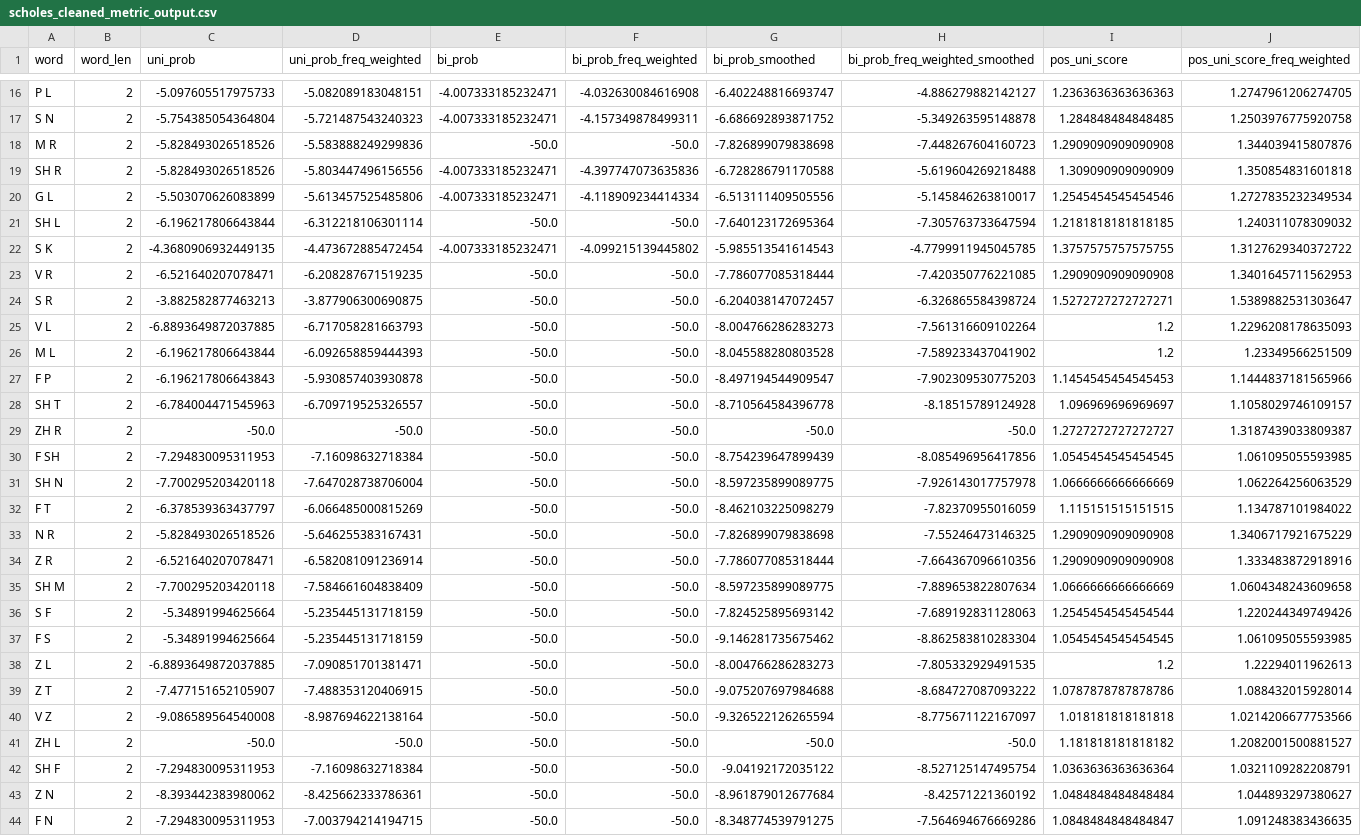
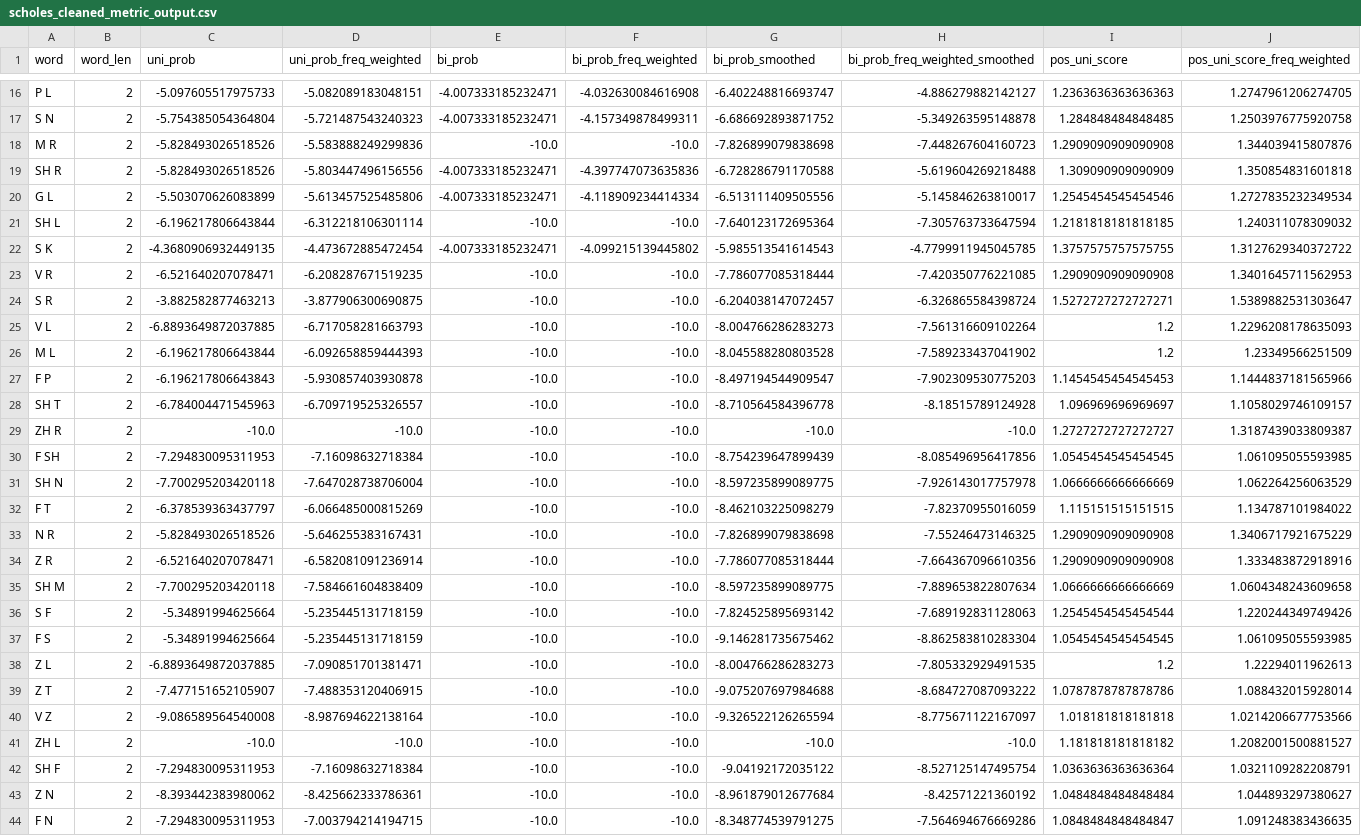
Before and after one commit to wagner-austin/phonotactic_metrics, a CSV file: scholes/scholes_cleaned_metric_output.csv, drawn as a sheet; only a part is shown, gaps mark what is left out; the diff covers the shown part only; the diff names each change by its address in the sheet, - before the commit and + after, or states it on an @@ line.

Commit message:
Replace -inf values in Scholes metric output data with -10 instead of -50

```diff
--- a/scholes/scholes_cleaned_metric_output.csv
+++ b/scholes/scholes_cleaned_metric_output.csv
-E18 (bi_prob): -50.0
+E18 (bi_prob): -10.0
-F18 (bi_prob_freq_weighted): -50.0
+F18 (bi_prob_freq_weighted): -10.0
-E21 (bi_prob): -50.0
+E21 (bi_prob): -10.0
-F21 (bi_prob_freq_weighted): -50.0
+F21 (bi_prob_freq_weighted): -10.0
-E23:E44 (bi_prob): -50.0
+E23:E44 (bi_prob): -10.0
-F23:F44 (bi_prob_freq_weighted): -50.0
+F23:F44 (bi_prob_freq_weighted): -10.0
-C29 (uni_prob): -50.0
+C29 (uni_prob): -10.0
-D29 (uni_prob_freq_weighted): -50.0
+D29 (uni_prob_freq_weighted): -10.0
-G29 (bi_prob_smoothed): -50.0
+G29 (bi_prob_smoothed): -10.0
-H29 (bi_prob_freq_weighted_smoothed): -50.0
+H29 (bi_prob_freq_weighted_smoothed): -10.0
-C41 (uni_prob): -50.0
+C41 (uni_prob): -10.0
-D41 (uni_prob_freq_weighted): -50.0
+D41 (uni_prob_freq_weighted): -10.0
-G41 (bi_prob_smoothed): -50.0
+G41 (bi_prob_smoothed): -10.0
-H41 (bi_prob_freq_weighted_smoothed): -50.0
+H41 (bi_prob_freq_weighted_smoothed): -10.0
```
Also changed, not shown: 62 edited cells elsewhere in this file, 3 other files.
